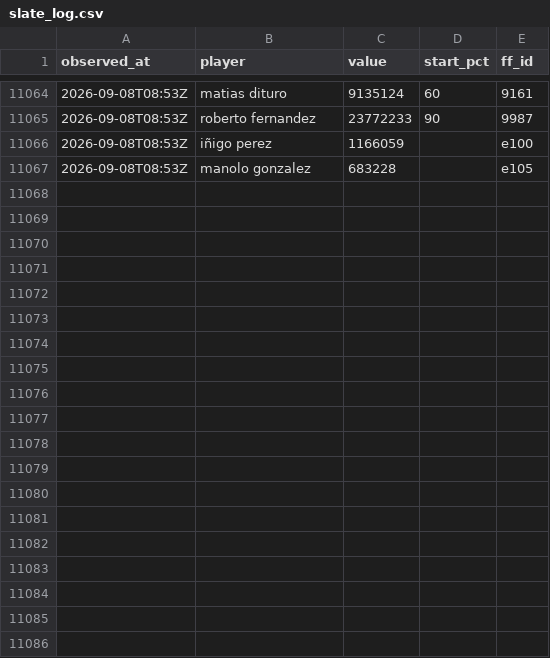
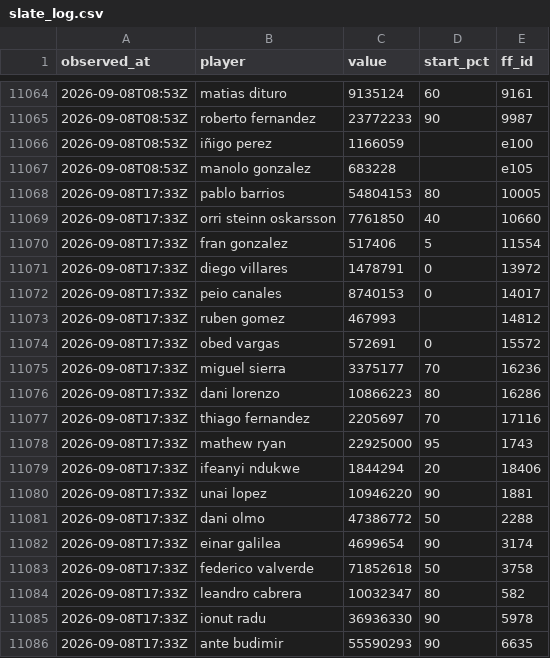
Before and after one commit to OrsM/liga_five_guys, a CSV file: data/decisions/slate_log.csv, drawn as a sheet; only a part is shown, gaps mark what is left out; the diff covers the shown part only; the diff names each change by its address in the sheet, - before the commit and + after, or states it on an @@ line.

```diff
--- a/data/decisions/slate_log.csv
+++ b/data/decisions/slate_log.csv
+row 11068: 2026-09-08T17:33Z | pablo barrios | 54804153 | 80 | 10005
+row 11069: 2026-09-08T17:33Z | orri steinn oskarsson | 7761850 | 40 | 10660
+row 11070: 2026-09-08T17:33Z | fran gonzalez | 517406 | 5 | 11554
+row 11071: 2026-09-08T17:33Z | diego villares | 1478791 | 0 | 13972
+row 11072: 2026-09-08T17:33Z | peio canales | 8740153 | 0 | 14017
+row 11073: 2026-09-08T17:33Z | ruben gomez | 467993 |  | 14812
+row 11074: 2026-09-08T17:33Z | obed vargas | 572691 | 0 | 15572
+row 11075: 2026-09-08T17:33Z | miguel sierra | 3375177 | 70 | 16236
+row 11076: 2026-09-08T17:33Z | dani lorenzo | 10866223 | 80 | 16286
+row 11077: 2026-09-08T17:33Z | thiago fernandez | 2205697 | 70 | 17116
+row 11078: 2026-09-08T17:33Z | mathew ryan | 22925000 | 95 | 1743
+row 11079: 2026-09-08T17:33Z | ifeanyi ndukwe | 1844294 | 20 | 18406
+row 11080: 2026-09-08T17:33Z | unai lopez | 10946220 | 90 | 1881
+row 11081: 2026-09-08T17:33Z | dani olmo | 47386772 | 50 | 2288
+row 11082: 2026-09-08T17:33Z | einar galilea | 4699654 | 90 | 3174
+row 11083: 2026-09-08T17:33Z | federico valverde | 71852618 | 50 | 3758
+row 11084: 2026-09-08T17:33Z | leandro cabrera | 10032347 | 80 | 582
+row 11085: 2026-09-08T17:33Z | ionut radu | 36936330 | 90 | 5978
+row 11086: 2026-09-08T17:33Z | ante budimir | 55590293 | 90 | 6635
```
Also changed, not shown: 11 added rows elsewhere in this file, data/decisions/squad_log.csv, data/tidy/api_lineup.csv, 24 other files.
